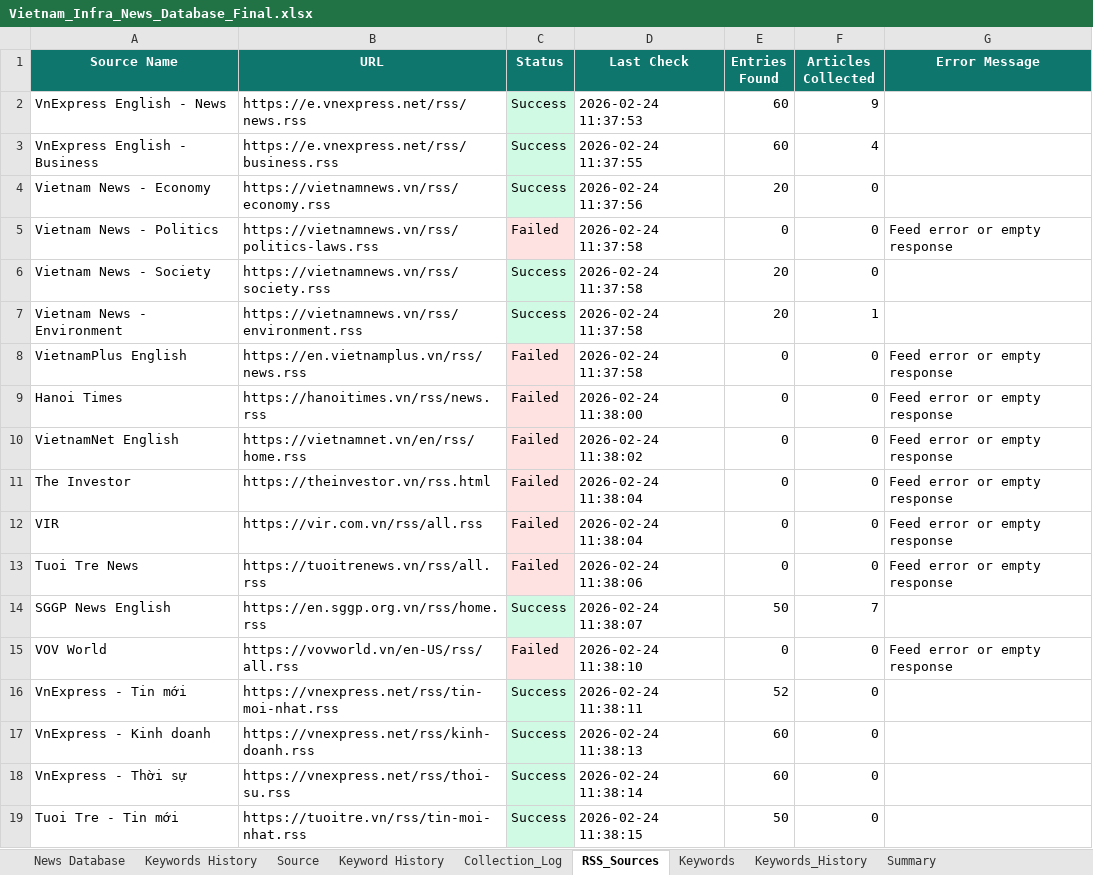
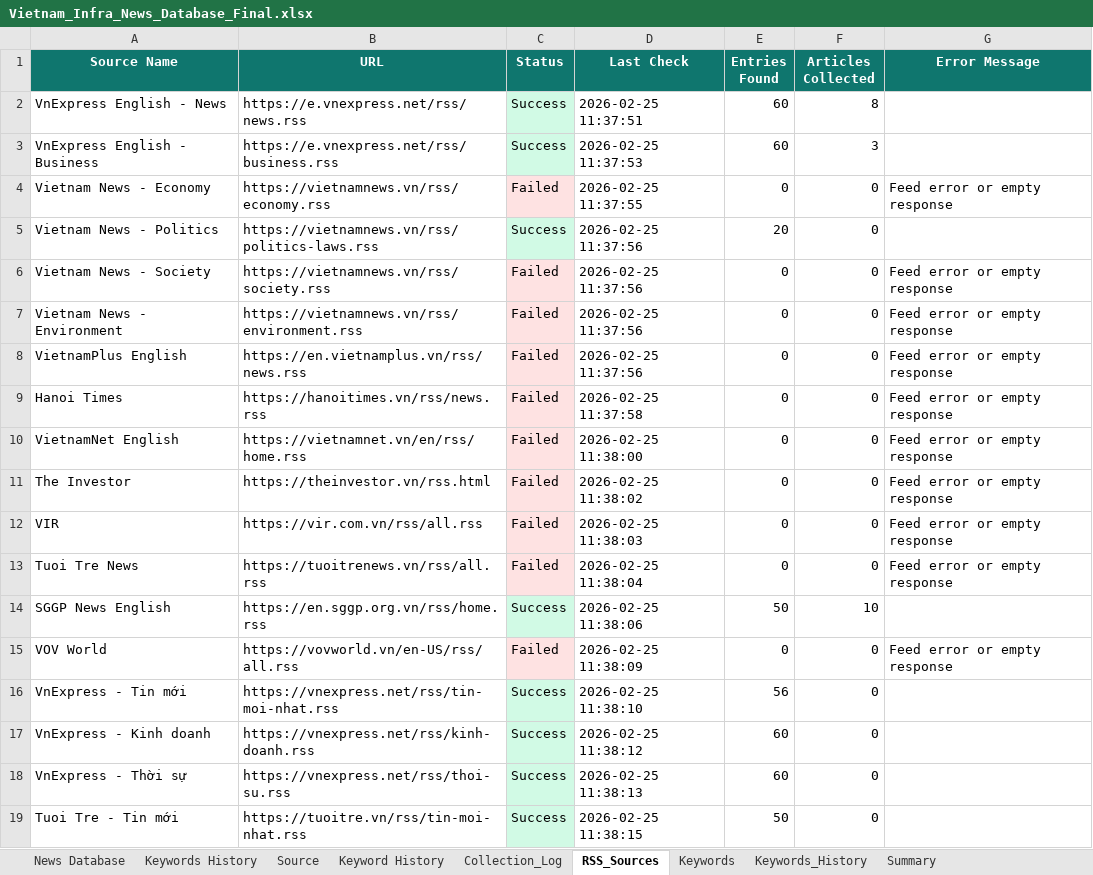
Before and after one commit to hms4792/vietnam-infra-news, an Excel workbook: data/database/Vietnam_Infra_News_Database_Final.xlsx, sheet RSS_Sources, drawn as a sheet; only a part is shown; values as stored, in another font and other column widths than the file's, no borders; the diff covers the shown part only; the diff names each change by its address in the sheet, - before the commit and + after, or states it on an @@ line.

```diff
--- a/data/database/Vietnam_Infra_News_Database_Final.xlsx (sheet RSS_Sources)
+++ b/data/database/Vietnam_Infra_News_Database_Final.xlsx (sheet RSS_Sources)
-D2 (Last Check): 2026-02-24 11:37:53
+D2 (Last Check): 2026-02-25 11:37:51
-F2 (Articles Collected): 9
+F2 (Articles Collected): 8
-D3 (Last Check): 2026-02-24 11:37:55
+D3 (Last Check): 2026-02-25 11:37:53
-F3 (Articles Collected): 4
+F3 (Articles Collected): 3
-C4 (Status): Success
+C4 (Status): Failed
-C4 fill: #D1FAE5
+C4 fill: #FEE2E2
-D4 (Last Check): 2026-02-24 11:37:56
+D4 (Last Check): 2026-02-25 11:37:55
-E4 (Entries Found): 20
+E4 (Entries Found): 0
-G4 (Error Message): (empty)
+G4 (Error Message): Feed error or empty response
-C5 (Status): Failed
+C5 (Status): Success
-C5 fill: #FEE2E2
+C5 fill: #D1FAE5
-D5:D8 (Last Check): 2026-02-24 11:37:58
+D5:D8 (Last Check): 2026-02-25 11:37:56
-E5 (Entries Found): 0
+E5 (Entries Found): 20
-G5 (Error Message): Feed error or empty response
+G5 (Error Message): (empty)
-C6:C7 (Status): Success
+C6:C7 (Status): Failed
-C6:C7 fill: #D1FAE5
+C6:C7 fill: #FEE2E2
-E6:E7 (Entries Found): 20
+E6:E7 (Entries Found): 0
-G6:G7 (Error Message): (empty)
+G6:G7 (Error Message): Feed error or empty response
-F7 (Articles Collected): 1
+F7 (Articles Collected): 0
-D9 (Last Check): 2026-02-24 11:38:00
+D9 (Last Check): 2026-02-25 11:37:58
-D10 (Last Check): 2026-02-24 11:38:02
+D10 (Last Check): 2026-02-25 11:38:00
-D11 (Last Check): 2026-02-24 11:38:04
+D11 (Last Check): 2026-02-25 11:38:02
-D12 (Last Check): 2026-02-24 11:38:04
+D12 (Last Check): 2026-02-25 11:38:03
-D13 (Last Check): 2026-02-24 11:38:06
+D13 (Last Check): 2026-02-25 11:38:04
-D14 (Last Check): 2026-02-24 11:38:07
+D14 (Last Check): 2026-02-25 11:38:06
-F14 (Articles Collected): 7
+F14 (Articles Collected): 10
-D15 (Last Check): 2026-02-24 11:38:10
+D15 (Last Check): 2026-02-25 11:38:09
-D16 (Last Check): 2026-02-24 11:38:11
+D16 (Last Check): 2026-02-25 11:38:10
-E16 (Entries Found): 52
+E16 (Entries Found): 56
-D17 (Last Check): 2026-02-24 11:38:13
+D17 (Last Check): 2026-02-25 11:38:12
-D18 (Last Check): 2026-02-24 11:38:14
+D18 (Last Check): 2026-02-25 11:38:13
-D19 (Last Check): 2026-02-24 11:38:15
+D19 (Last Check): 2026-02-25 11:38:15
```
Also changed, not shown: 24 edited cells elsewhere in this sheet, sheet News Database, sheet Keywords_History, sheet Collection_Log, sheet Summary.
